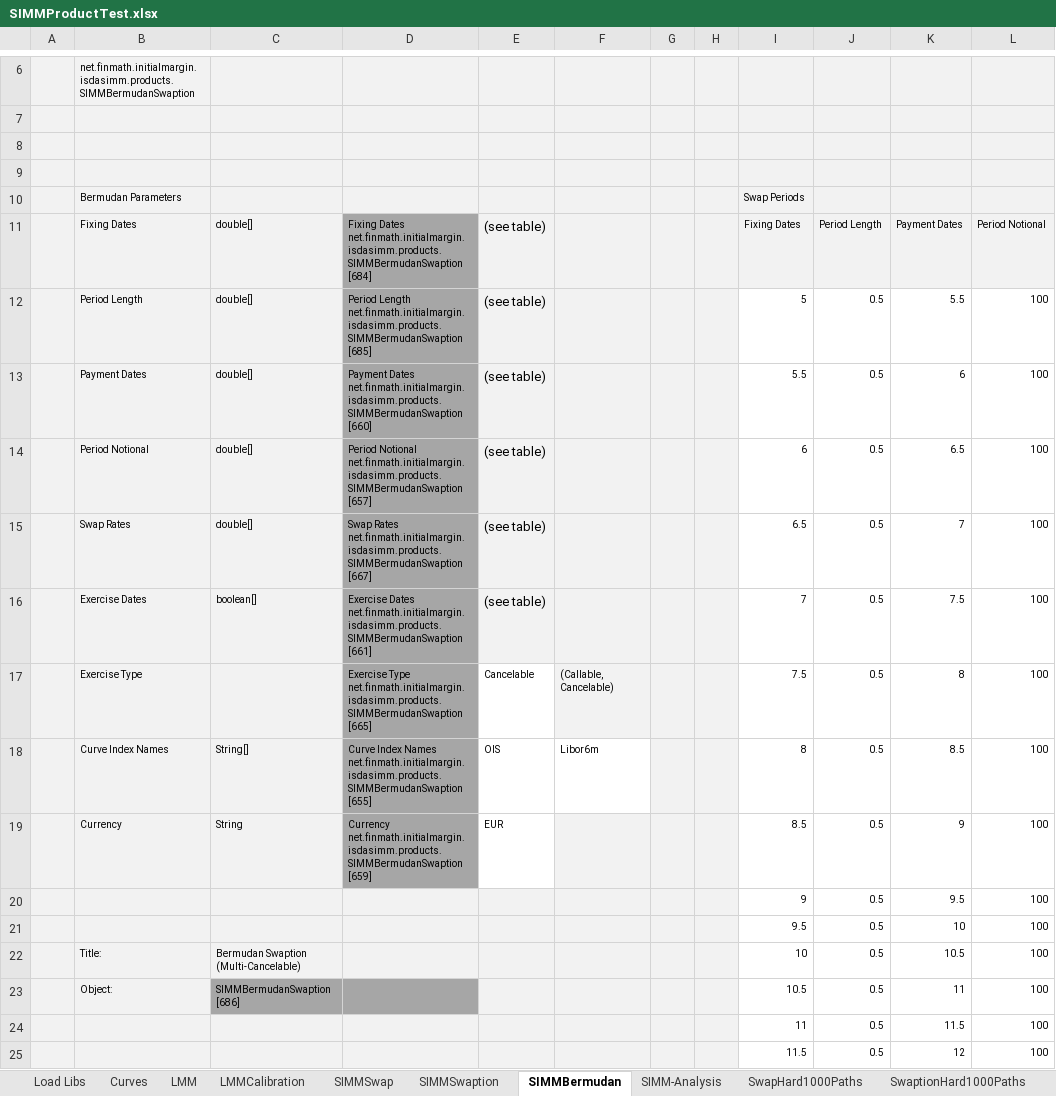
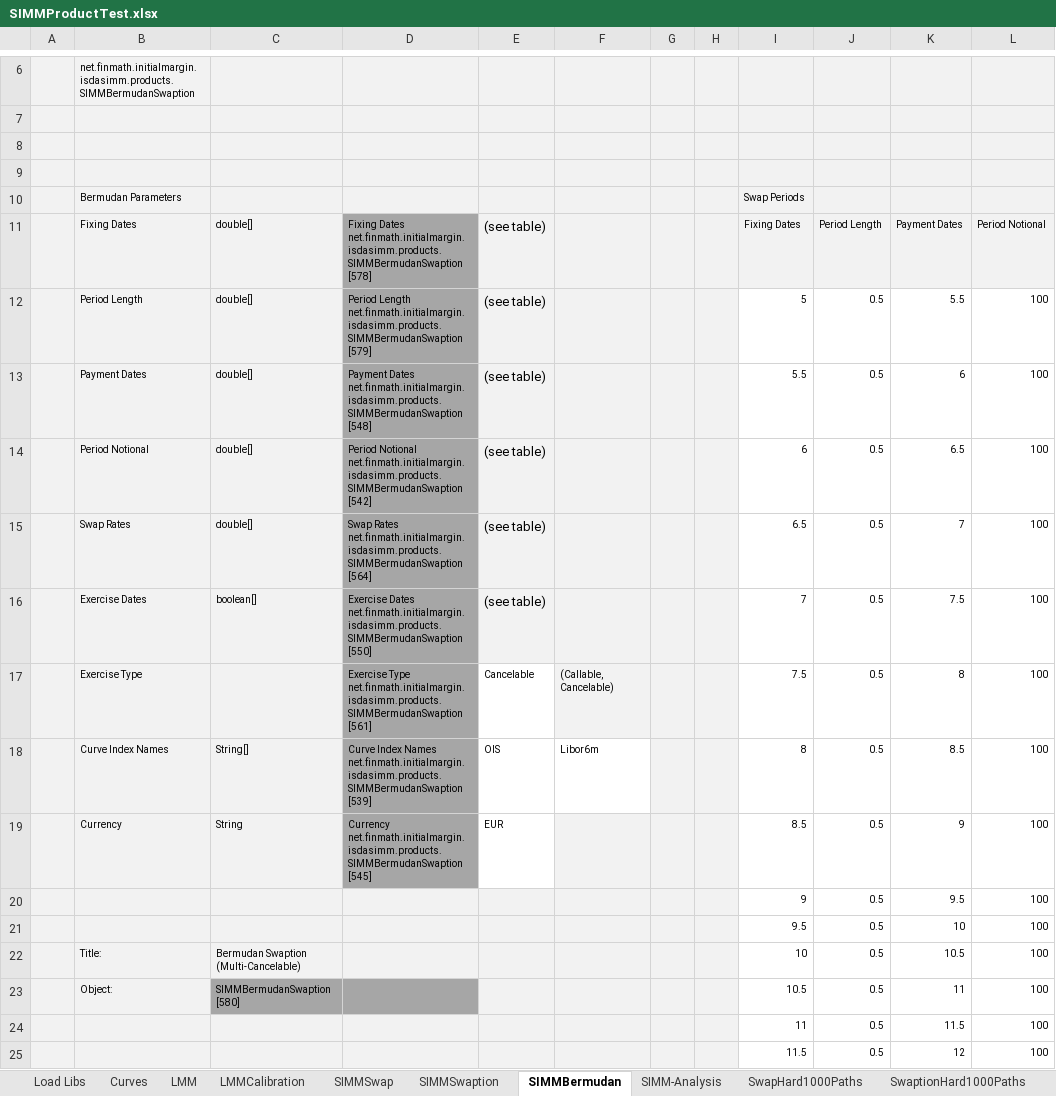
Before and after one commit to finmath/finmath-forward-initial-margin, an Excel workbook: spreadsheets/SIMMProductTest.xlsx, sheet SIMMBermudan, drawn as a sheet; only a part is shown, gaps mark what is left out; values as stored, in another font and other column widths than the file's, no borders; ↵ is a line break in a cell; the diff names each change by its address in the sheet, - before the commit and + after, or states it on an @@ line.

Commit message:
Applied change of package name of modelplugins
Adding obSync to ensure that target/classes is loaded prior to lib.

```diff
--- a/spreadsheets/SIMMProductTest.xlsx (sheet SIMMBermudan)
+++ b/spreadsheets/SIMMProductTest.xlsx (sheet SIMMBermudan)
-D11: …Dates net.finmath.initialmargin.isdasimm.products.SIMMBermudanSwaption ↵ [684]
+D11: …Dates net.finmath.initialmargin.isdasimm.products.SIMMBermudanSwaption ↵ [578]
-D12: …Length net.finmath.initialmargin.isdasimm.products.SIMMBermudanSwaption ↵ [685]
+D12: …Length net.finmath.initialmargin.isdasimm.products.SIMMBermudanSwaption ↵ [579]
-D13: …Dates net.finmath.initialmargin.isdasimm.products.SIMMBermudanSwaption ↵ [660]
+D13: …Dates net.finmath.initialmargin.isdasimm.products.SIMMBermudanSwaption ↵ [548]
-D14: …Notional net.finmath.initialmargin.isdasimm.products.SIMMBermudanSwaption ↵ [657]
+D14: …Notional net.finmath.initialmargin.isdasimm.products.SIMMBermudanSwaption ↵ [542]
-D15: …Rates net.finmath.initialmargin.isdasimm.products.SIMMBermudanSwaption ↵ [667]
+D15: …Rates net.finmath.initialmargin.isdasimm.products.SIMMBermudanSwaption ↵ [564]
-D16: …Dates net.finmath.initialmargin.isdasimm.products.SIMMBermudanSwaption ↵ [661]
+D16: …Dates net.finmath.initialmargin.isdasimm.products.SIMMBermudanSwaption ↵ [550]
-D17: …Type net.finmath.initialmargin.isdasimm.products.SIMMBermudanSwaption ↵ [665]
+D17: …Type net.finmath.initialmargin.isdasimm.products.SIMMBermudanSwaption ↵ [561]
-D18: …Names net.finmath.initialmargin.isdasimm.products.SIMMBermudanSwaption ↵ [655]
+D18: …Names net.finmath.initialmargin.isdasimm.products.SIMMBermudanSwaption ↵ [539]
-D19: Currency net.finmath.initialmargin.isdasimm.products.SIMMBermudanSwaption ↵ [659]
+D19: Currency net.finmath.initialmargin.isdasimm.products.SIMMBermudanSwaption ↵ [545]
-C23: SIMMBermudanSwaption ↵ [686]
+C23: SIMMBermudanSwaption ↵ [580]
```
Also changed, not shown: sheet LMMCalibration, sheet LMM, sheet SIMM-Analysis, sheet SIMMSwaption, sheet SIMMSwap, sheet Curves, 1 more sheet, charts or pictures.
